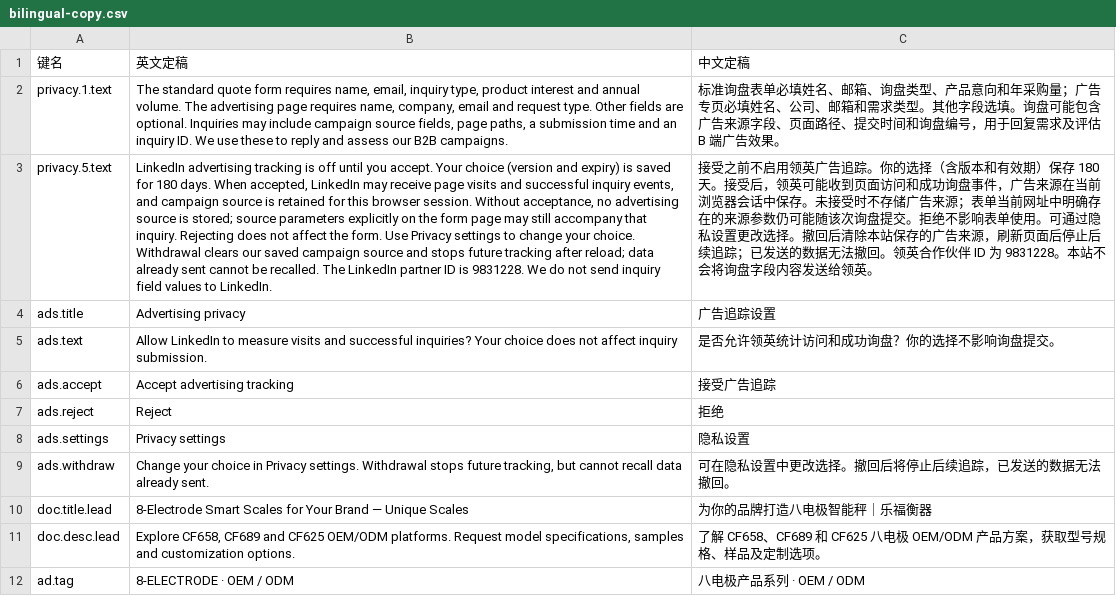
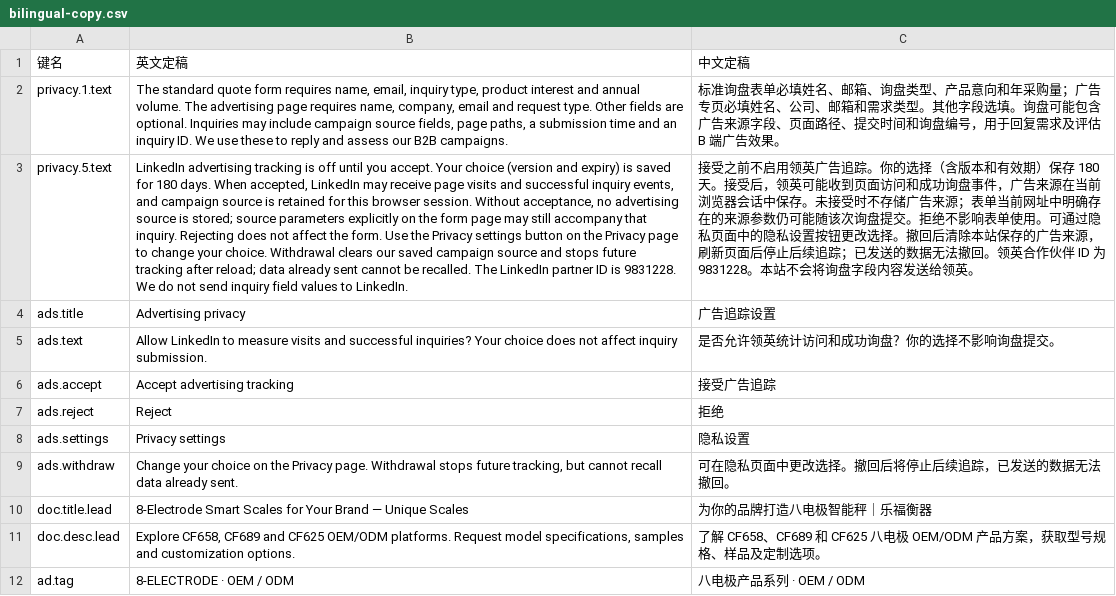
Before and after one commit to harlanblack016448-maker/Unique-oem-site, a CSV file: qa/growth/bilingual-copy.csv, drawn as a sheet; only a part is shown; the diff names each change by its address in the sheet, - before the commit and + after, or states it on an @@ line.

Commit message:
fix: move privacy settings from footer to privacy page

```diff
--- a/qa/growth/bilingual-copy.csv
+++ b/qa/growth/bilingual-copy.csv
-B3: …form. Use Privacy settings to change…
+B3: …form. Use the Privacy settings button on the Privacy page to change…
-C3: …通过隐私设置更改选择…
+C3: …通过隐私页面中的隐私设置按钮更改选择…
-B9: …your choice in Privacy settings. Withdrawal stops…
+B9: …your choice on the Privacy page. Withdrawal stops…
-C9: 可在隐私设置中更改选择。撤回后将停止后续追踪，已发送的数据无法撤回。
+C9: 可在隐私页面中更改选择。撤回后将停止后续追踪，已发送的数据无法撤回。
```
Also changed, not shown: 18 other files.
